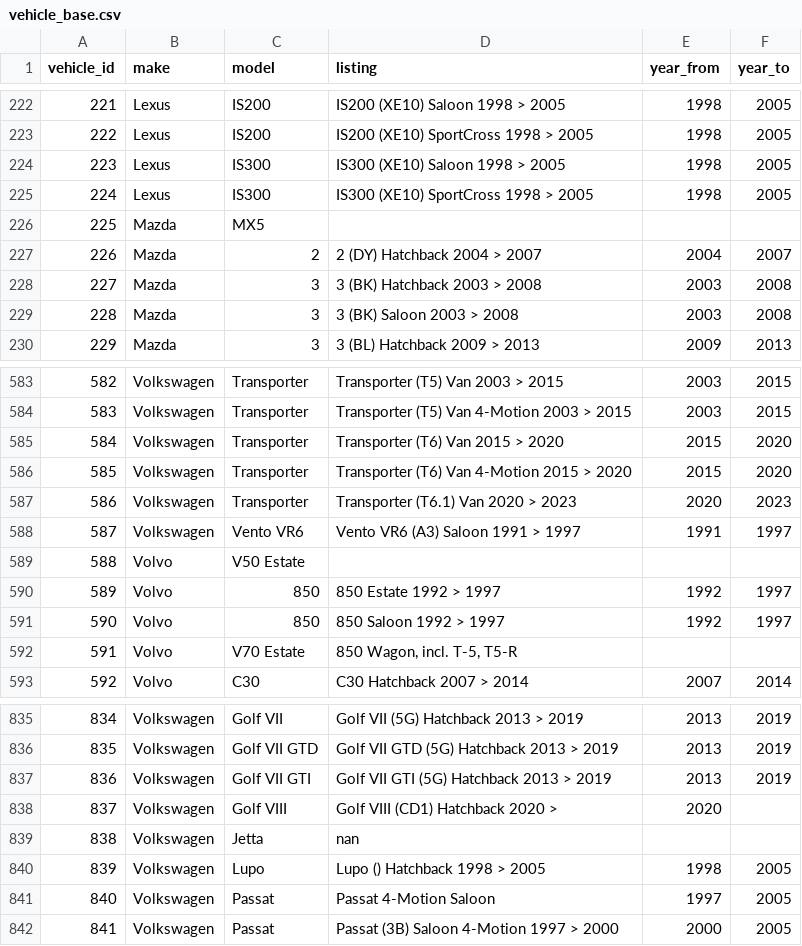
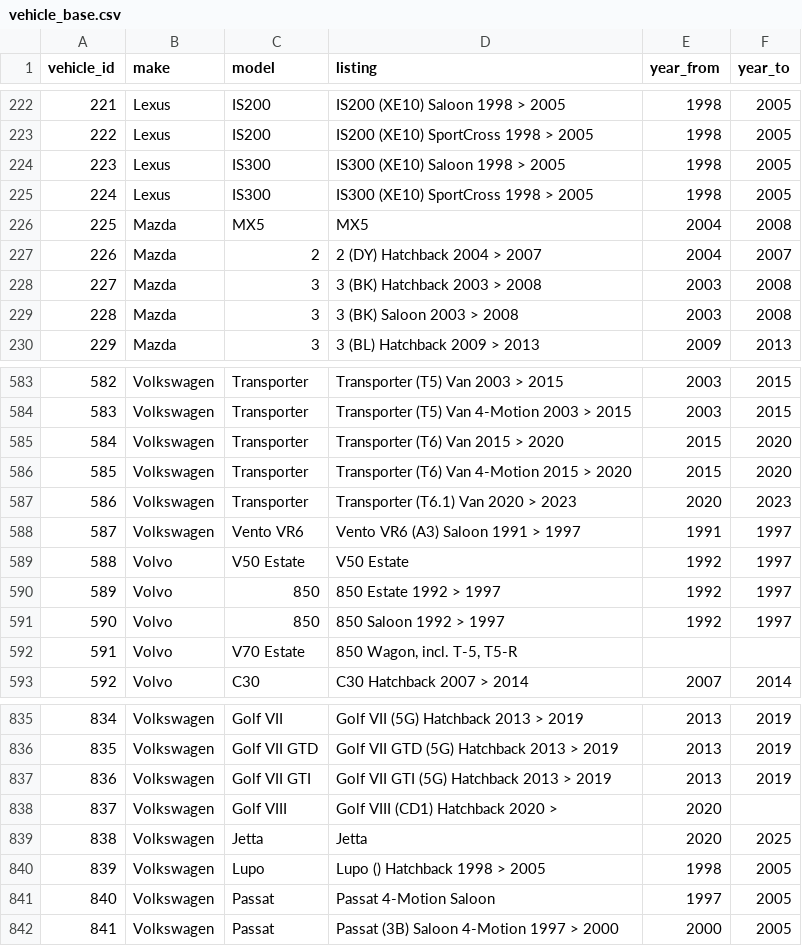
Before and after one commit to harsh-react/vehicle-filter, a CSV file: data/vehicle_base.csv, drawn as a sheet; only a part is shown, gaps mark what is left out.

```diff
--- a/data/vehicle_base.csv
+++ b/data/vehicle_base.csv
@@ -225,3 +225,3 @@ vehicle_id,make,model,listing,year_from,year_to
 224,Lexus,IS300,IS300 (XE10) SportCross  1998 > 2005,1998,2005
-225,Mazda,MX5,,,
+225,Mazda,MX5,MX5,2004,2008
 226,Mazda,2,2 (DY) Hatchback  2004 > 2007,2004,2007
@@ -588,3 +588,3 @@ vehicle_id,make,model,listing,year_from,year_to
 587,Volkswagen,Vento VR6,Vento VR6 (A3) Saloon  1991 > 1997,1991,1997
-588,Volvo,V50 Estate,,,
+588,Volvo,V50 Estate,V50 Estate,1992,1997
 589,Volvo,850,850  Estate  1992 > 1997,1992,1997
@@ -838,3 +838,3 @@ vehicle_id,make,model,listing,year_from,year_to
 837,Volkswagen,Golf VIII,Golf VIII (CD1) Hatchback  2020 >,2020,
-838,Volkswagen,Jetta,nan,,
+838,Volkswagen,Jetta,Jetta,2020,2025
 839,Volkswagen,Lupo,Lupo () Hatchback  1998 > 2005,1998,2005
```
Also changed, not shown: 5 other files.
